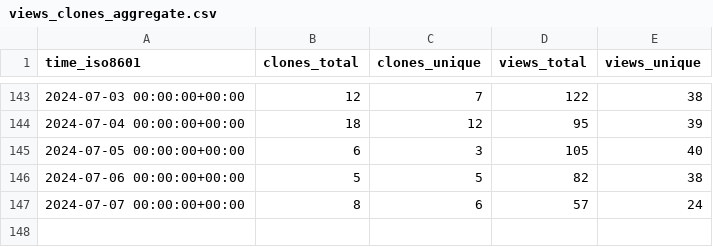
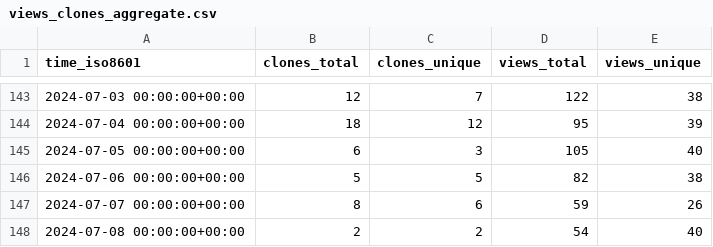
Before and after one commit to Feel-ix-343/markdown-oxide, a CSV file: Feel-ix-343/markdown-oxide/ghrs-data/views_clones_aggregate.csv, drawn as a sheet; only a part is shown, gaps mark what is left out.

```diff
--- a/Feel-ix-343/markdown-oxide/ghrs-data/views_clones_aggregate.csv
+++ b/Feel-ix-343/markdown-oxide/ghrs-data/views_clones_aggregate.csv
@@ -146,2 +146,3 @@ time_iso8601,clones_total,clones_unique,views_total,views_unique
 2024-07-06 00:00:00+00:00,5,5,82,38
-2024-07-07 00:00:00+00:00,8,6,57,24
+2024-07-07 00:00:00+00:00,8,6,59,26
+2024-07-08 00:00:00+00:00,2,2,54,40
```
Also changed, not shown: 1 other file.
